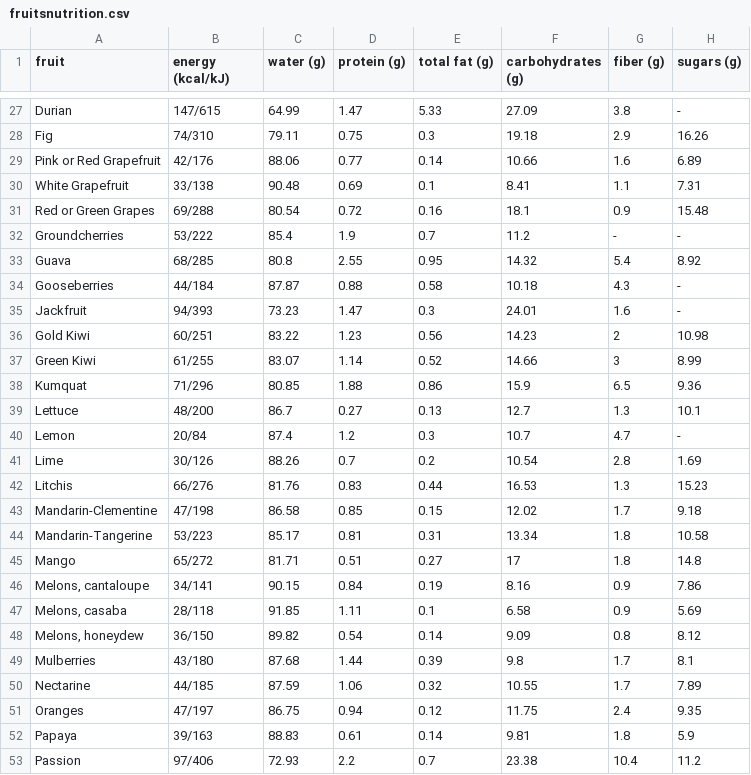
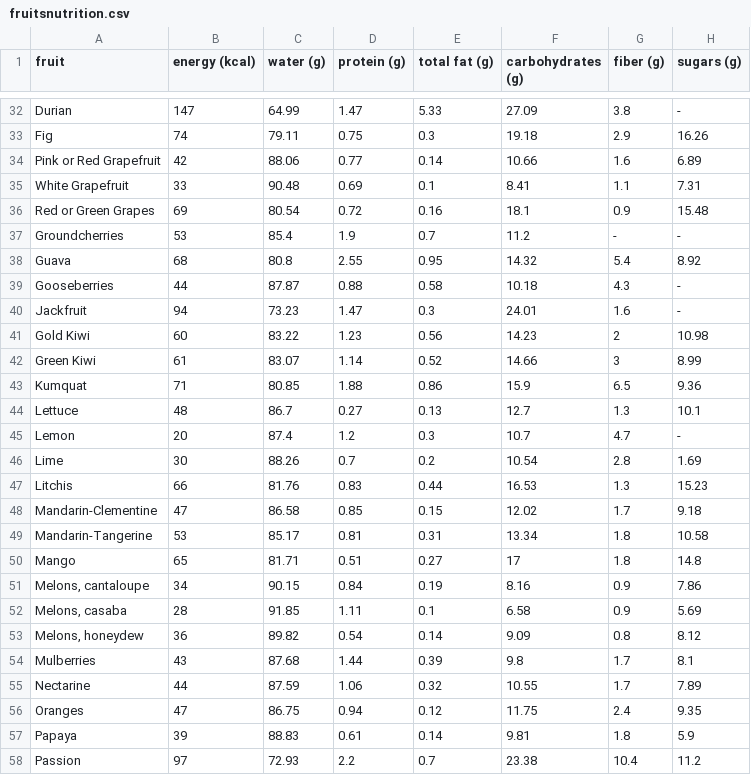
Before and after one commit to nielpuCode/nutrify, a CSV file: public/fruitsnutrition.csv, drawn as a sheet; only a part is shown, gaps mark what is left out; addresses are those after the commit; the diff covers the shown part only; the diff names each change by its address in the sheet, - before the commit and + after, or states it on an @@ line.

```diff
--- a/public/fruitsnutrition.csv
+++ b/public/fruitsnutrition.csv
-B1: energy (kcal/kJ)
+B1: energy (kcal)
-B32 (energy (kcal)): 147/615
+B32 (energy (kcal)): 147
-B33 (energy (kcal)): 74/310
+B33 (energy (kcal)): 74
-B34 (energy (kcal)): 42/176
+B34 (energy (kcal)): 42
-B35 (energy (kcal)): 33/138
+B35 (energy (kcal)): 33
-B36 (energy (kcal)): 69/288
+B36 (energy (kcal)): 69
-B37 (energy (kcal)): 53/222
+B37 (energy (kcal)): 53
-B38 (energy (kcal)): 68/285
+B38 (energy (kcal)): 68
-B39 (energy (kcal)): 44/184
+B39 (energy (kcal)): 44
-B40 (energy (kcal)): 94/393
+B40 (energy (kcal)): 94
-B41 (energy (kcal)): 60/251
+B41 (energy (kcal)): 60
-B42 (energy (kcal)): 61/255
+B42 (energy (kcal)): 61
-B43 (energy (kcal)): 71/296
+B43 (energy (kcal)): 71
-B44 (energy (kcal)): 48/200
+B44 (energy (kcal)): 48
-B45 (energy (kcal)): 20/84
+B45 (energy (kcal)): 20
-B46 (energy (kcal)): 30/126
+B46 (energy (kcal)): 30
-B47 (energy (kcal)): 66/276
+B47 (energy (kcal)): 66
-B48 (energy (kcal)): 47/198
+B48 (energy (kcal)): 47
-B49 (energy (kcal)): 53/223
+B49 (energy (kcal)): 53
-B50 (energy (kcal)): 65/272
+B50 (energy (kcal)): 65
-B51 (energy (kcal)): 34/141
+B51 (energy (kcal)): 34
-B52 (energy (kcal)): 28/118
+B52 (energy (kcal)): 28
-B53 (energy (kcal)): 36/150
+B53 (energy (kcal)): 36
-B54 (energy (kcal)): 43/180
+B54 (energy (kcal)): 43
-B55 (energy (kcal)): 44/185
+B55 (energy (kcal)): 44
-B56 (energy (kcal)): 47/197
+B56 (energy (kcal)): 47
-B57 (energy (kcal)): 39/163
+B57 (energy (kcal)): 39
-B58 (energy (kcal)): 97/406
+B58 (energy (kcal)): 97
```
Also changed, not shown: 5 added rows and 36 edited cells elsewhere in this file, 48 other files.
